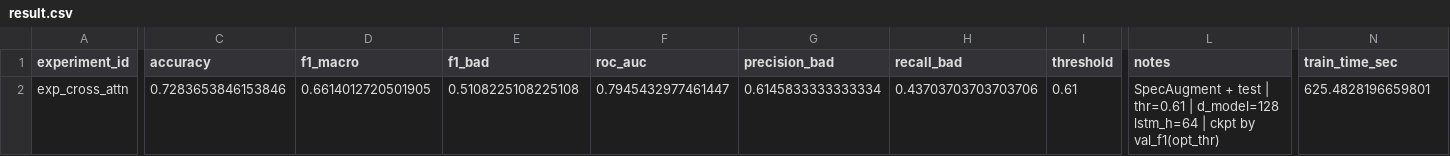
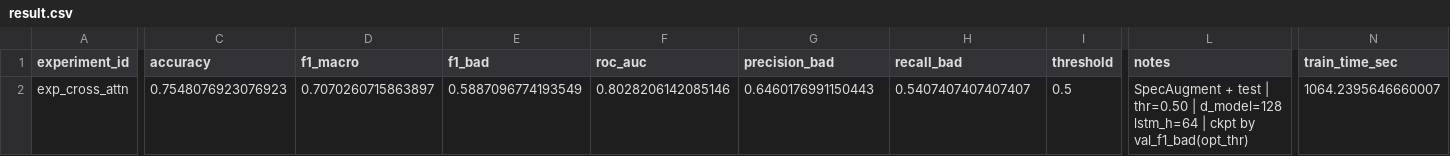
Before and after one commit to dkzmn/HSE_VKR_DetectingSpeechDefects, a CSV file: experiments/02_spectrogram_models/exp_cross_attn/result.csv, drawn as a sheet; only a part is shown, gaps mark what is left out; the diff names each change by its address in the sheet, - before the commit and + after, or states it on an @@ line.

```diff
--- a/experiments/02_spectrogram_models/exp_cross_attn/result.csv
+++ b/experiments/02_spectrogram_models/exp_cross_attn/result.csv
-C2 (accuracy): 0.7283653846153846
+C2 (accuracy): 0.7548076923076923
-D2 (f1_macro): 0.6614012720501905
+D2 (f1_macro): 0.7070260715863897
-E2 (f1_bad): 0.5108225108225108
+E2 (f1_bad): 0.5887096774193549
-F2 (roc_auc): 0.7945432977461447
+F2 (roc_auc): 0.8028206142085146
-G2 (precision_bad): 0.6145833333333334
+G2 (precision_bad): 0.6460176991150443
-H2 (recall_bad): 0.43703703703703706
+H2 (recall_bad): 0.5407407407407407
-I2 (threshold): 0.61
+I2 (threshold): 0.5
-L2 (notes): …test | thr=0.61 | d_model=128 lstm_h=64 | ckpt by val_f1(opt_thr)
+L2 (notes): …test | thr=0.50 | d_model=128 lstm_h=64 | ckpt by val_f1_bad(opt_thr)
-N2 (train_time_sec): 625.4828196659801
+N2 (train_time_sec): 1064.2395646660007
```
Also changed, not shown: experiments/02_spectrogram_models/exp_bilstm_gru/result.csv, experiments/02_spectrogram_models/exp_bilstm_gru/test_predictions.csv, 15 other files.
